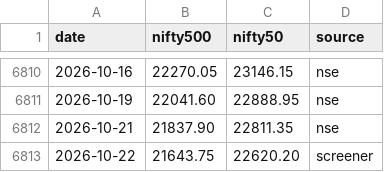
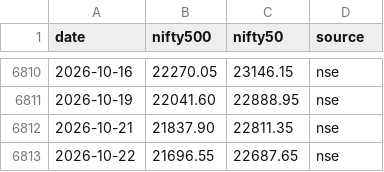
Before and after one commit to Pareshking/Paresh, a CSV file: data/benchmarks.csv, drawn as a sheet; only a part is shown, gaps mark what is left out.

```diff
--- a/data/benchmarks.csv
+++ b/data/benchmarks.csv
@@ -6812,2 +6812,2 @@ date,nifty500,nifty50,source
 2026-10-21,21837.90,22811.35,nse
-2026-10-22,21643.75,22620.20,screener
+2026-10-22,21696.55,22687.65,nse
```
Also changed, not shown: data/nse_market_caps.csv, 3 other files.
